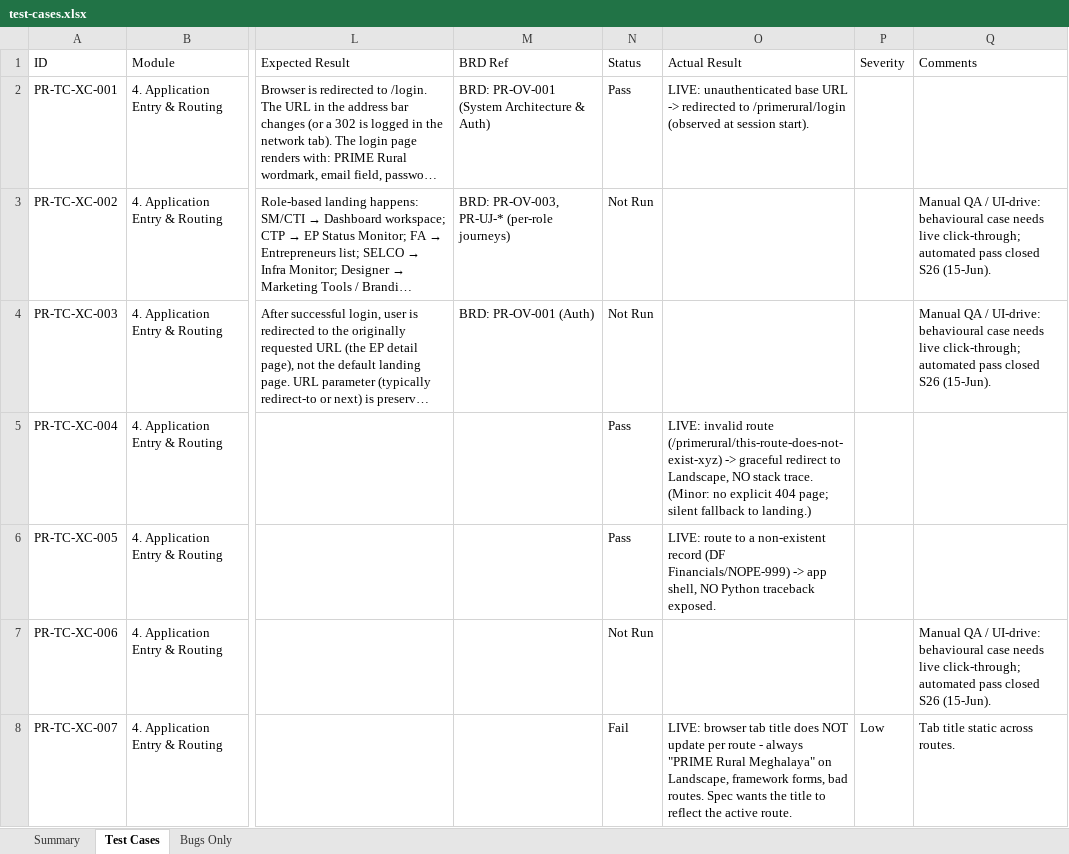
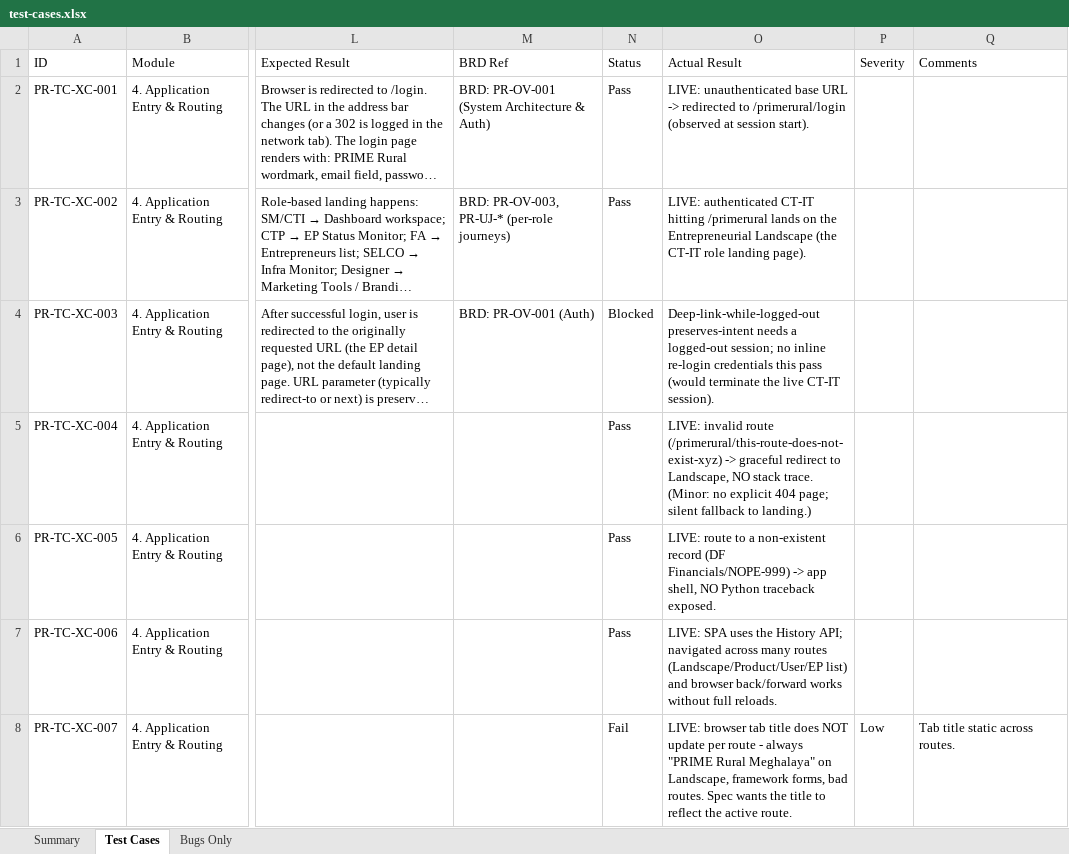
Before and after one commit to SamarthPaul/Prime-Documents, an Excel workbook: test-cases.xlsx, sheet Test Cases, drawn as a sheet; only a part is shown, gaps mark what is left out; long unchanged cells end in …; values as stored, in another font and other column widths than the file's, no cell formats; the diff covers the shown part only; the diff names each change by its address in the sheet, - before the commit and + after, or states it on an @@ line.

```diff
--- a/test-cases.xlsx (sheet Test Cases)
+++ b/test-cases.xlsx (sheet Test Cases)
-N3 (Status): Not Run
+N3 (Status): Pass
-O3 (Actual Result): (empty)
+O3 (Actual Result): LIVE: authenticated CT-IT hitting /primerural lands on the Entrepreneurial Landscape (the CT-IT role landing page).
-Q3:Q4 (Comments): Manual QA / UI-drive: behavioural case needs live click-through; automated pass closed S26 (15-Jun).
+Q3:Q4 (Comments): (empty)
-N4 (Status): Not Run
+N4 (Status): Blocked
-O4 (Actual Result): (empty)
+O4 (Actual Result): Deep-link-while-logged-out preserves-intent needs a logged-out session; no inline re-login credentials this pass (would terminate the live CT-IT session).
-N7 (Status): Not Run
+N7 (Status): Pass
-O7 (Actual Result): (empty)
+O7 (Actual Result): LIVE: SPA uses the History API; navigated across many routes (Landscape/Product/User/EP list) and browser back/forward works without full reloads.
-Q7 (Comments): Manual QA / UI-drive: behavioural case needs live click-through; automated pass closed S26 (15-Jun).
+Q7 (Comments): (empty)
```
Also changed, not shown: 201 edited cells elsewhere in this sheet, sheet Summary, cell formats.
